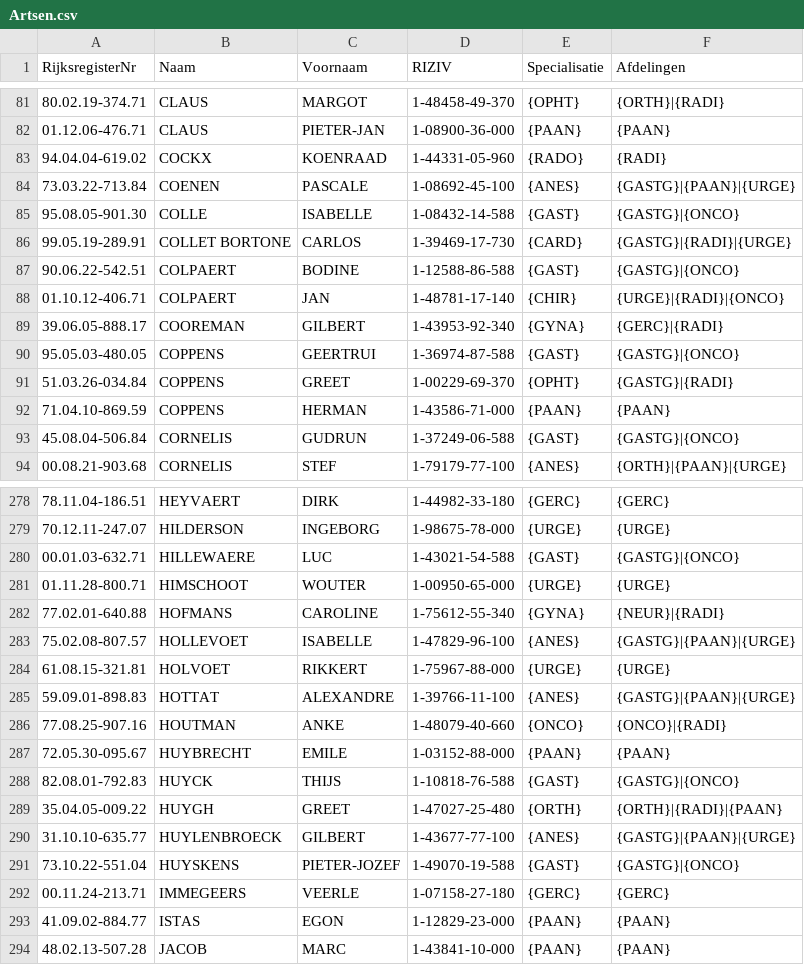
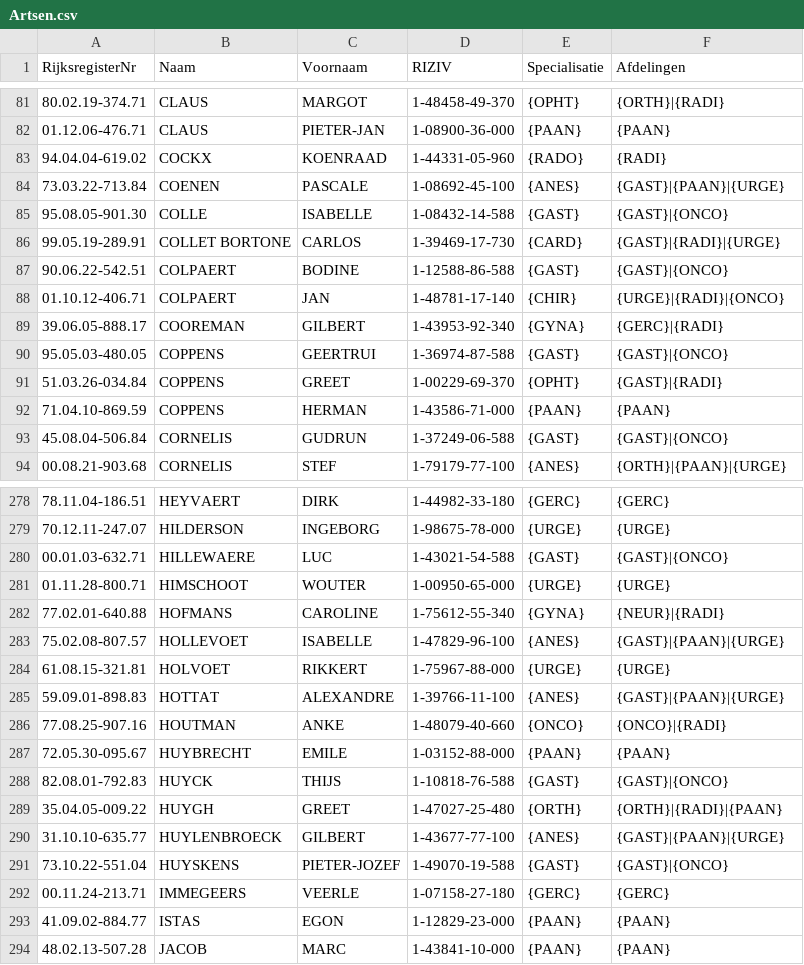
Before and after one commit to Seppe-VanNuffel/ZorgcentrumPG1Repo, a CSV file: ZorgcentrumSln/Data/Artsen.csv, drawn as a sheet; only a part is shown, gaps mark what is left out; the diff covers the shown part only.

```diff
--- a/ZorgcentrumSln/Data/Artsen.csv
+++ b/ZorgcentrumSln/Data/Artsen.csv
@@ -83,12 +83,12 @@ RijksregisterNr;Naam;Voornaam;RIZIV;Specialisatie;Afdelingen
 94.04.04-619.02;COCKX;KOENRAAD;1-44331-05-960;{RADO};{RADI}
-73.03.22-713.84;COENEN;PASCALE;1-08692-45-100;{ANES};{GASTG}|{PAAN}|{URGE}
-95.08.05-901.30;COLLE;ISABELLE;1-08432-14-588;{GAST};{GASTG}|{ONCO}
-99.05.19-289.91;COLLET BORTONE;CARLOS;1-39469-17-730;{CARD};{GASTG}|{RADI}|{URGE}
-90.06.22-542.51;COLPAERT;BODINE;1-12588-86-588;{GAST};{GASTG}|{ONCO}
+73.03.22-713.84;COENEN;PASCALE;1-08692-45-100;{ANES};{GAST}|{PAAN}|{URGE}
+95.08.05-901.30;COLLE;ISABELLE;1-08432-14-588;{GAST};{GAST}|{ONCO}
+99.05.19-289.91;COLLET BORTONE;CARLOS;1-39469-17-730;{CARD};{GAST}|{RADI}|{URGE}
+90.06.22-542.51;COLPAERT;BODINE;1-12588-86-588;{GAST};{GAST}|{ONCO}
 01.10.12-406.71;COLPAERT;JAN;1-48781-17-140;{CHIR};{URGE}|{RADI}|{ONCO}
 39.06.05-888.17;COOREMAN;GILBERT;1-43953-92-340;{GYNA};{GERC}|{RADI}
-95.05.03-480.05;COPPENS;GEERTRUI;1-36974-87-588;{GAST};{GASTG}|{ONCO}
-51.03.26-034.84;COPPENS;GREET;1-00229-69-370;{OPHT};{GASTG}|{RADI}
+95.05.03-480.05;COPPENS;GEERTRUI;1-36974-87-588;{GAST};{GAST}|{ONCO}
+51.03.26-034.84;COPPENS;GREET;1-00229-69-370;{OPHT};{GAST}|{RADI}
 71.04.10-869.59;COPPENS;HERMAN;1-43586-71-000;{PAAN};{PAAN}
-45.08.04-506.84;CORNELIS;GUDRUN;1-37249-06-588;{GAST};{GASTG}|{ONCO}
+45.08.04-506.84;CORNELIS;GUDRUN;1-37249-06-588;{GAST};{GAST}|{ONCO}
 00.08.21-903.68;CORNELIS;STEF;1-79179-77-100;{ANES};{ORTH}|{PAAN}|{URGE}
@@ -279,14 +279,14 @@ RijksregisterNr;Naam;Voornaam;RIZIV;Specialisatie;Afdelingen
 70.12.11-247.07;HILDERSON;INGEBORG;1-98675-78-000;{URGE};{URGE}
-00.01.03-632.71;HILLEWAERE;LUC;1-43021-54-588;{GAST};{GASTG}|{ONCO}
+00.01.03-632.71;HILLEWAERE;LUC;1-43021-54-588;{GAST};{GAST}|{ONCO}
 01.11.28-800.71;HIMSCHOOT;WOUTER;1-00950-65-000;{URGE};{URGE}
 77.02.01-640.88;HOFMANS;CAROLINE;1-75612-55-340;{GYNA};{NEUR}|{RADI}
-75.02.08-807.57;HOLLEVOET;ISABELLE;1-47829-96-100;{ANES};{GASTG}|{PAAN}|{URGE}
+75.02.08-807.57;HOLLEVOET;ISABELLE;1-47829-96-100;{ANES};{GAST}|{PAAN}|{URGE}
 61.08.15-321.81;HOLVOET;RIKKERT;1-75967-88-000;{URGE};{URGE}
-59.09.01-898.83;HOTTAT;ALEXANDRE;1-39766-11-100;{ANES};{GASTG}|{PAAN}|{URGE}
+59.09.01-898.83;HOTTAT;ALEXANDRE;1-39766-11-100;{ANES};{GAST}|{PAAN}|{URGE}
 77.08.25-907.16;HOUTMAN;ANKE;1-48079-40-660;{ONCO};{ONCO}|{RADI}
 72.05.30-095.67;HUYBRECHT;EMILE;1-03152-88-000;{PAAN};{PAAN}
-82.08.01-792.83;HUYCK;THIJS;1-10818-76-588;{GAST};{GASTG}|{ONCO}
+82.08.01-792.83;HUYCK;THIJS;1-10818-76-588;{GAST};{GAST}|{ONCO}
 35.04.05-009.22;HUYGH;GREET;1-47027-25-480;{ORTH};{ORTH}|{RADI}|{PAAN}
-31.10.10-635.77;HUYLENBROECK;GILBERT;1-43677-77-100;{ANES};{GASTG}|{PAAN}|{URGE}
-73.10.22-551.04;HUYSKENS;PIETER-JOZEF;1-49070-19-588;{GAST};{GASTG}|{ONCO}
+31.10.10-635.77;HUYLENBROECK;GILBERT;1-43677-77-100;{ANES};{GAST}|{PAAN}|{URGE}
+73.10.22-551.04;HUYSKENS;PIETER-JOZEF;1-49070-19-588;{GAST};{GAST}|{ONCO}
 00.11.24-213.71;IMMEGEERS;VEERLE;1-07158-27-180;{GERC};{GERC}
```
Also changed, not shown: 86 edited cells elsewhere in this file, ZorgcentrumSln/Data/Patienten.csv, 9 other files.
